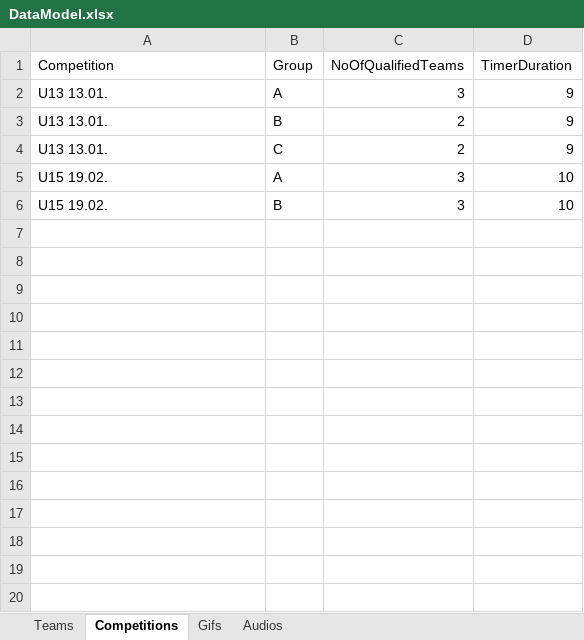
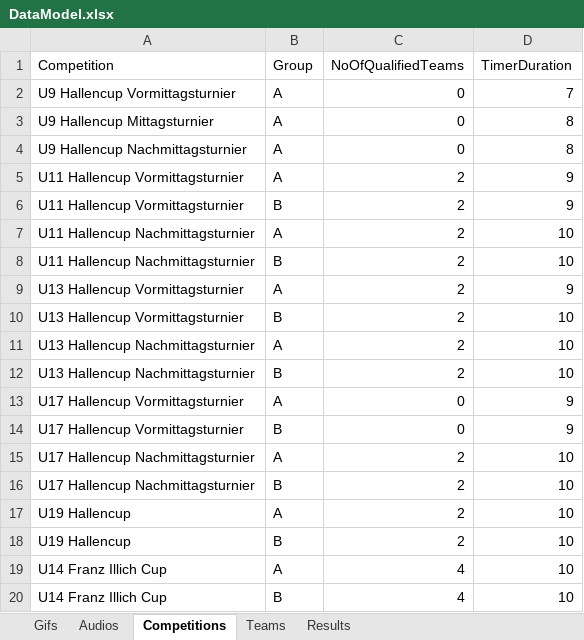
Before and after one commit to Nikhil8109/TMZ_repo, an Excel workbook: webapp_2024/DataFiles/DataModel.xlsx, sheet Competitions, drawn as a sheet; only a part is shown; values as stored, in another font and other column widths than the file's, no borders; addresses are those after the commit; the diff covers the shown part only; the diff names each change by its address in the sheet, - before the commit and + after, or states it on an @@ line.

```diff
--- a/webapp_2024/DataFiles/DataModel.xlsx (sheet Competitions)
+++ b/webapp_2024/DataFiles/DataModel.xlsx (sheet Competitions)
+sheet tab: Results
@@ sheet tab order changed: Gifs | Audios | Competitions | Teams | Results @@
+row 2: U9 Hallencup Vormittagsturnier | A | 0 | 7
+row 3: U9 Hallencup Mittagsturnier | A | 0 | 8
+row 4: U9 Hallencup Nachmittagsturnier | A | 0 | 8
-A5:A6 (Competition): U13 13.01.
+A5:A6 (Competition): U11 Hallencup Vormittagsturnier
-C5 (NoOfQualifiedTeams): 3
+C5 (NoOfQualifiedTeams): 2
+row 7: U11 Hallencup Nachmittagsturnier | A | 2 | 10
+row 8: U11 Hallencup Nachmittagsturnier | B | 2 | 10
-A9 (Competition): U13 13.01.
+A9 (Competition): U13 Hallencup Vormittagsturnier
-B9 (Group): C
+B9 (Group): A
+row 10: U13 Hallencup Vormittagsturnier | B | 2 | 10
+row 11: U13 Hallencup Nachmittagsturnier | A | 2 | 10
+row 12: U13 Hallencup Nachmittagsturnier | B | 2 | 10
+row 13: U17 Hallencup Vormittagsturnier | A | 0 | 9
+row 14: U17 Hallencup Vormittagsturnier | B | 0 | 9
+row 15: U17 Hallencup Nachmittagsturnier | A | 2 | 10
+row 16: U17 Hallencup Nachmittagsturnier | B | 2 | 10
-A17:A18 (Competition): U15 19.02.
+A17:A18 (Competition): U19 Hallencup
-C17:C18 (NoOfQualifiedTeams): 3
+C17:C18 (NoOfQualifiedTeams): 2
+row 19: U14 Franz Illich Cup | A | 4 | 10
+row 20: U14 Franz Illich Cup | B | 4 | 10
```
Also changed, not shown: 16 added rows elsewhere in this sheet, sheet Teams, 12 other files.
